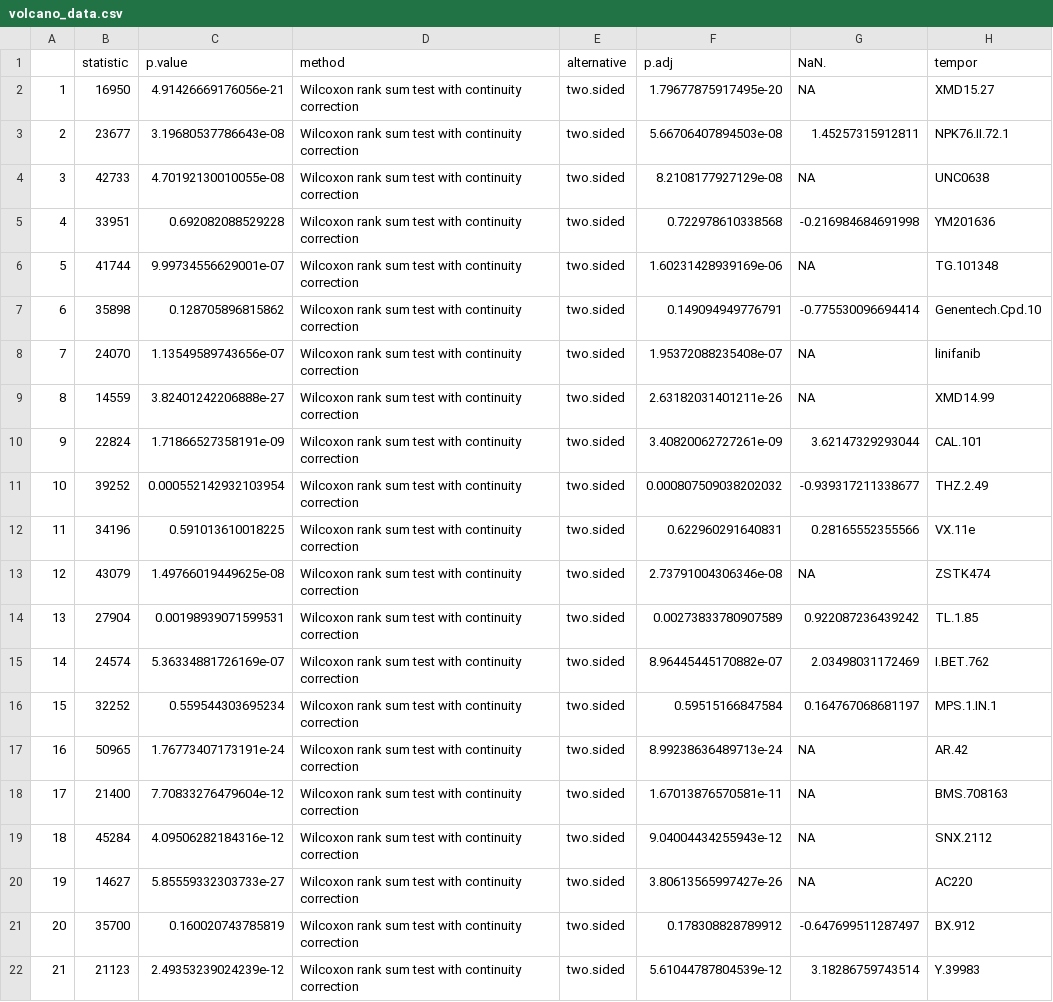
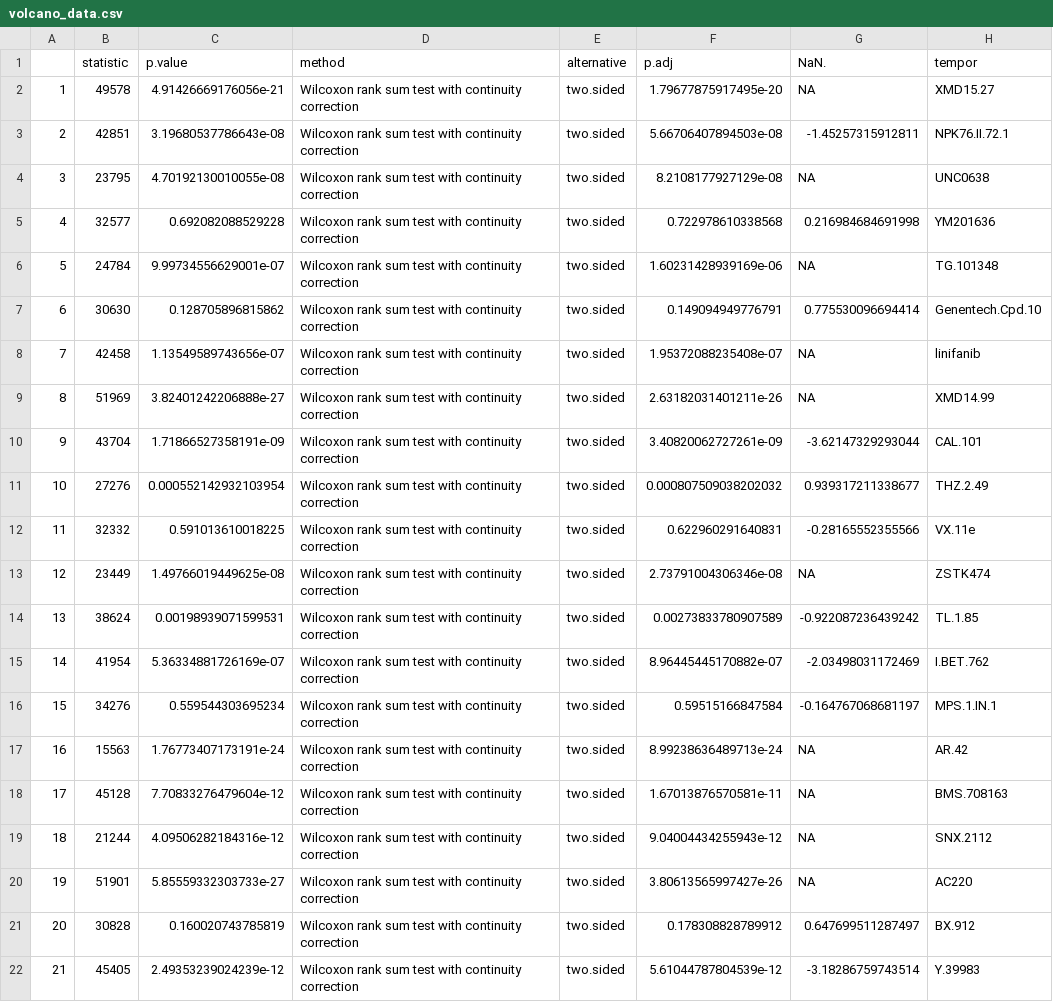
Before and after one commit to tig3r66/youreka_genes, a CSV file: src/clustering/volcano_data.csv, drawn as a sheet; only a part is shown; the diff covers the shown part only.

```diff
--- a/src/clustering/volcano_data.csv
+++ b/src/clustering/volcano_data.csv
@@ -1,22 +1,22 @@
 "","statistic","p.value","method","alternative","p.adj","NaN.","tempor"
-"1",16950,4.91426669176056e-21,"Wilcoxon rank sum test with continuity correction","two.sided",1.79677875917495e-20,NA,"XMD15.27"
-"2",23677,3.19680537786643e-08,"Wilcoxon rank sum test with continuity correction","two.sided",5.66706407894503e-08,1.45257315912811,"NPK76.II.72.1"
-"3",42733,4.70192130010055e-08,"Wilcoxon rank sum test with continuity correction","two.sided",8.2108177927129e-08,NA,"UNC0638"
-"4",33951,0.692082088529228,"Wilcoxon rank sum test with continuity correction","two.sided",0.722978610338568,-0.216984684691998,"YM201636"
-"5",41744,9.99734556629001e-07,"Wilcoxon rank sum test with continuity correction","two.sided",1.60231428939169e-06,NA,"TG.101348"
-"6",35898,0.128705896815862,"Wilcoxon rank sum test with continuity correction","two.sided",0.149094949776791,-0.775530096694414,"Genentech.Cpd.10"
-"7",24070,1.13549589743656e-07,"Wilcoxon rank sum test with continuity correction","two.sided",1.95372088235408e-07,NA,"linifanib"
-"8",14559,3.82401242206888e-27,"Wilcoxon rank sum test with continuity correction","two.sided",2.63182031401211e-26,NA,"XMD14.99"
-"9",22824,1.71866527358191e-09,"Wilcoxon rank sum test with continuity correction","two.sided",3.40820062727261e-09,3.62147329293044,"CAL.101"
-"10",39252,0.000552142932103954,"Wilcoxon rank sum test with continuity correction","two.sided",0.000807509038202032,-0.939317211338677,"THZ.2.49"
-"11",34196,0.591013610018225,"Wilcoxon rank sum test with continuity correction","two.sided",0.622960291640831,0.28165552355566,"VX.11e"
-"12",43079,1.49766019449625e-08,"Wilcoxon rank sum test with continuity correction","two.sided",2.73791004306346e-08,NA,"ZSTK474"
-"13",27904,0.00198939071599531,"Wilcoxon rank sum test with continuity correction","two.sided",0.00273833780907589,0.922087236439242,"TL.1.85"
-"14",24574,5.36334881726169e-07,"Wilcoxon rank sum test with continuity correction","two.sided",8.96445445170882e-07,2.03498031172469,"I.BET.762"
-"15",32252,0.559544303695234,"Wilcoxon rank sum test with continuity correction","two.sided",0.59515166847584,0.164767068681197,"MPS.1.IN.1"
-"16",50965,1.76773407173191e-24,"Wilcoxon rank sum test with continuity correction","two.sided",8.99238636489713e-24,NA,"AR.42"
-"17",21400,7.70833276479604e-12,"Wilcoxon rank sum test with continuity correction","two.sided",1.67013876570581e-11,NA,"BMS.708163"
-"18",45284,4.09506282184316e-12,"Wilcoxon rank sum test with continuity correction","two.sided",9.04004434255943e-12,NA,"SNX.2112"
-"19",14627,5.85559332303733e-27,"Wilcoxon rank sum test with continuity correction","two.sided",3.80613565997427e-26,NA,"AC220"
-"20",35700,0.160020743785819,"Wilcoxon rank sum test with continuity correction","two.sided",0.178308828789912,-0.647699511287497,"BX.912"
-"21",21123,2.49353239024239e-12,"Wilcoxon rank sum test with continuity correction","two.sided",5.61044787804539e-12,3.18286759743514,"Y.39983"
+"1",49578,4.91426669176056e-21,"Wilcoxon rank sum test with continuity correction","two.sided",1.79677875917495e-20,NA,"XMD15.27"
+"2",42851,3.19680537786643e-08,"Wilcoxon rank sum test with continuity correction","two.sided",5.66706407894503e-08,-1.45257315912811,"NPK76.II.72.1"
+"3",23795,4.70192130010055e-08,"Wilcoxon rank sum test with continuity correction","two.sided",8.2108177927129e-08,NA,"UNC0638"
+"4",32577,0.692082088529228,"Wilcoxon rank sum test with continuity correction","two.sided",0.722978610338568,0.216984684691998,"YM201636"
+"5",24784,9.99734556629001e-07,"Wilcoxon rank sum test with continuity correction","two.sided",1.60231428939169e-06,NA,"TG.101348"
+"6",30630,0.128705896815862,"Wilcoxon rank sum test with continuity correction","two.sided",0.149094949776791,0.775530096694414,"Genentech.Cpd.10"
+"7",42458,1.13549589743656e-07,"Wilcoxon rank sum test with continuity correction","two.sided",1.95372088235408e-07,NA,"linifanib"
+"8",51969,3.82401242206888e-27,"Wilcoxon rank sum test with continuity correction","two.sided",2.63182031401211e-26,NA,"XMD14.99"
+"9",43704,1.71866527358191e-09,"Wilcoxon rank sum test with continuity correction","two.sided",3.40820062727261e-09,-3.62147329293044,"CAL.101"
+"10",27276,0.000552142932103954,"Wilcoxon rank sum test with continuity correction","two.sided",0.000807509038202032,0.939317211338677,"THZ.2.49"
+"11",32332,0.591013610018225,"Wilcoxon rank sum test with continuity correction","two.sided",0.622960291640831,-0.28165552355566,"VX.11e"
+"12",23449,1.49766019449625e-08,"Wilcoxon rank sum test with continuity correction","two.sided",2.73791004306346e-08,NA,"ZSTK474"
+"13",38624,0.00198939071599531,"Wilcoxon rank sum test with continuity correction","two.sided",0.00273833780907589,-0.922087236439242,"TL.1.85"
+"14",41954,5.36334881726169e-07,"Wilcoxon rank sum test with continuity correction","two.sided",8.96445445170882e-07,-2.03498031172469,"I.BET.762"
+"15",34276,0.559544303695234,"Wilcoxon rank sum test with continuity correction","two.sided",0.59515166847584,-0.164767068681197,"MPS.1.IN.1"
+"16",15563,1.76773407173191e-24,"Wilcoxon rank sum test with continuity correction","two.sided",8.99238636489713e-24,NA,"AR.42"
+"17",45128,7.70833276479604e-12,"Wilcoxon rank sum test with continuity correction","two.sided",1.67013876570581e-11,NA,"BMS.708163"
+"18",21244,4.09506282184316e-12,"Wilcoxon rank sum test with continuity correction","two.sided",9.04004434255943e-12,NA,"SNX.2112"
+"19",51901,5.85559332303733e-27,"Wilcoxon rank sum test with continuity correction","two.sided",3.80613565997427e-26,NA,"AC220"
+"20",30828,0.160020743785819,"Wilcoxon rank sum test with continuity correction","two.sided",0.178308828789912,0.647699511287497,"BX.912"
+"21",45405,2.49353239024239e-12,"Wilcoxon rank sum test with continuity correction","two.sided",5.61044787804539e-12,-3.18286759743514,"Y.39983"
```
Also changed, not shown: 133 edited cells elsewhere in this file, 20 other files.
